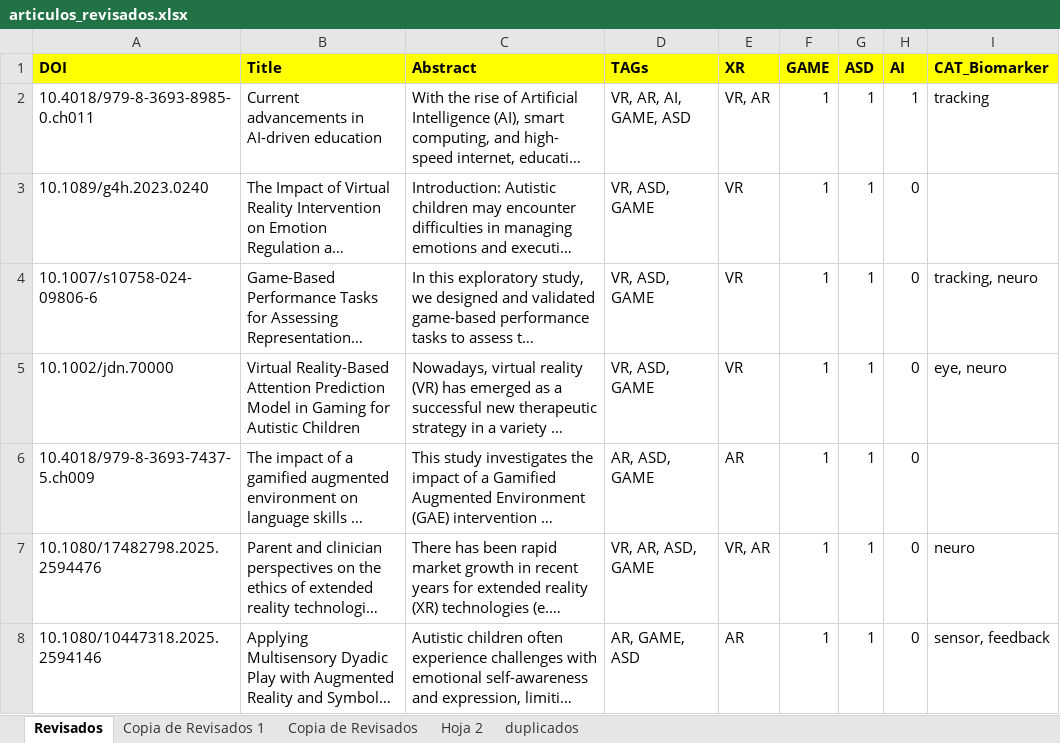
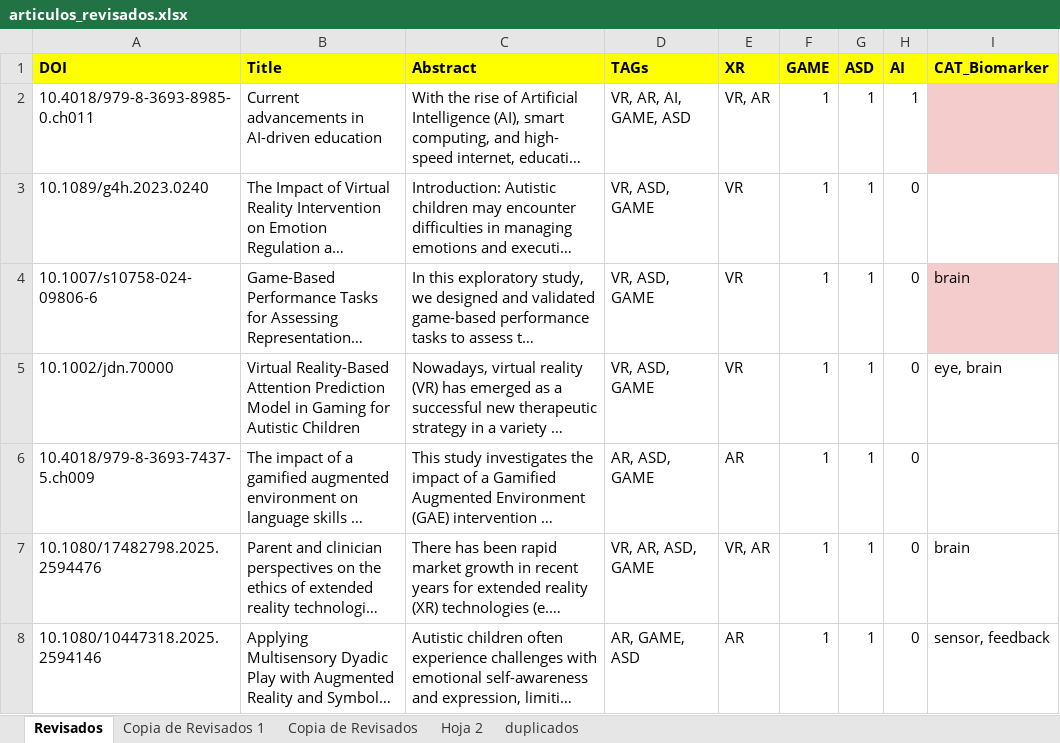
Before and after one commit to AlvaroNLM/SMS_ASD, an Excel workbook: data_src/articulos_revisados.xlsx, sheet Revisados, drawn as a sheet; only a part is shown; long unchanged cells end in …; values as stored, in another font and other column widths than the file's, no borders; charts and pictures not drawn; the diff covers the shown part only; the diff names each change by its address in the sheet, - before the commit and + after, or states it on an @@ line.

```diff
--- a/data_src/articulos_revisados.xlsx (sheet Revisados)
+++ b/data_src/articulos_revisados.xlsx (sheet Revisados)
-I2 (CAT_Biomarker): tracking
+I2 (CAT_Biomarker): (empty)
-I2 fill: none
+I2 fill: #F4CCCC
-I4 (CAT_Biomarker): tracking, neuro
+I4 (CAT_Biomarker): brain
-I4 fill: none
+I4 fill: #F4CCCC
-I5 (CAT_Biomarker): eye, neuro
+I5 (CAT_Biomarker): eye, brain
-I7 (CAT_Biomarker): neuro
+I7 (CAT_Biomarker): brain
```
Also changed, not shown: 57 edited cells and cell formats elsewhere in this sheet, 17 other files.
